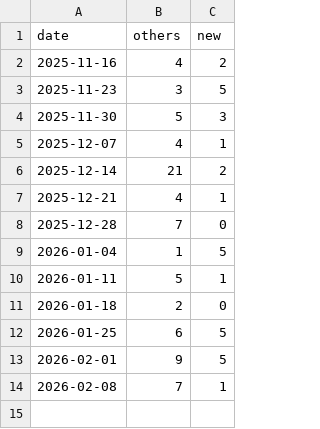
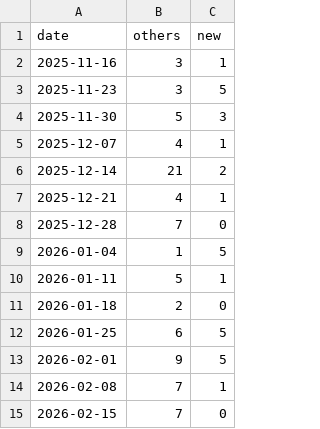
Before and after one commit to arrow-maintenance/arrowdash, a CSV file: data/python_issues_summary.csv, drawn as a sheet.

```diff
--- a/data/python_issues_summary.csv
+++ b/data/python_issues_summary.csv
@@ -1,3 +1,3 @@
 date,others,new
-2025-11-16,4,2
+2025-11-16,3,1
 2025-11-23,3,5
@@ -14 +14,2 @@ date,others,new
 2026-02-08,7,1
+2026-02-15,7,0
```
Also changed, not shown: data/open_counts.csv, data/python_issues_open.csv, 12 other files.
